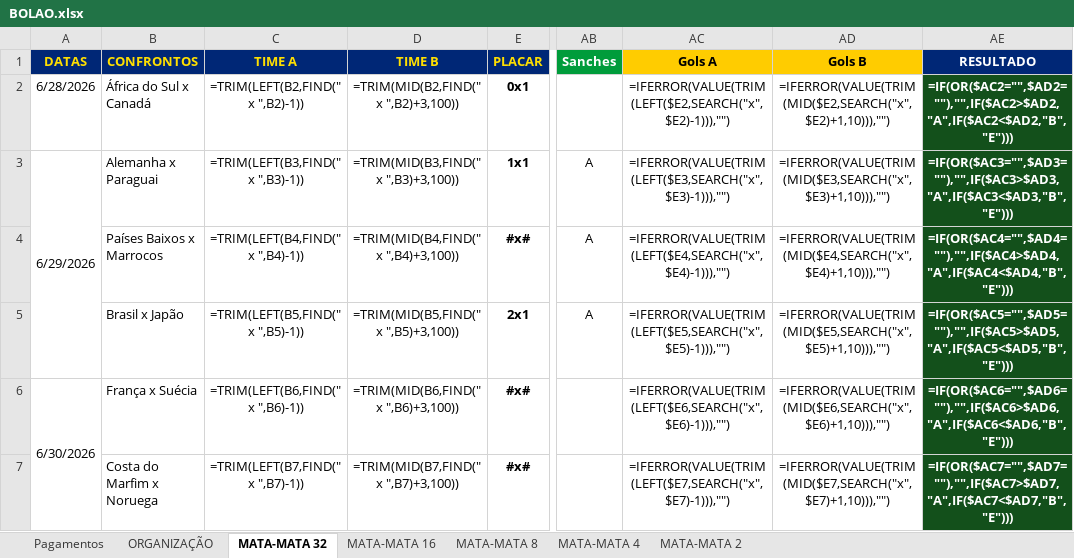
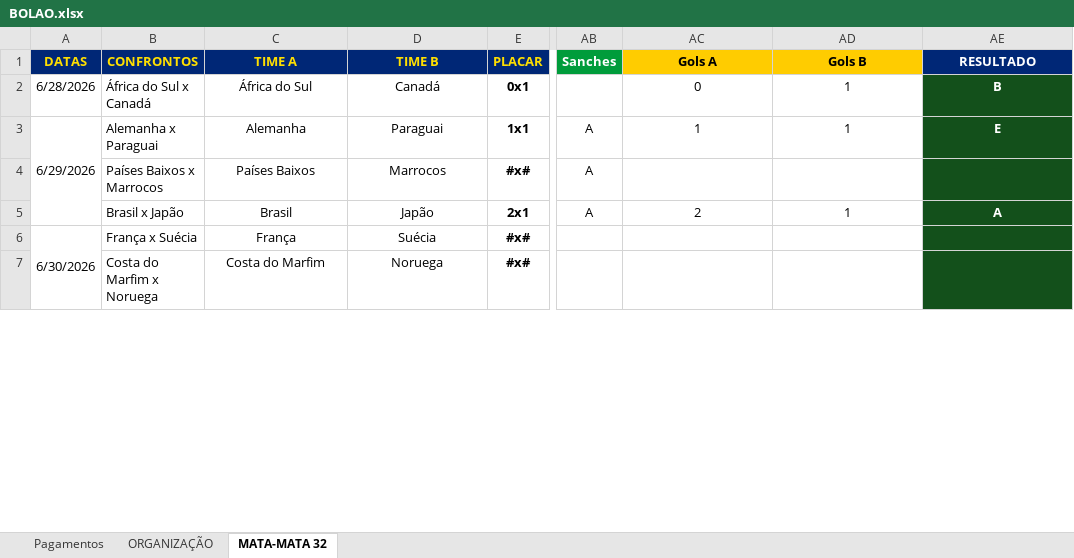
Before and after one commit to ChristianBranco/BolaoCopa, an Excel workbook: BOLAO.xlsx, sheet MATA-MATA 32, drawn as a sheet; only a part is shown, gaps mark what is left out; values as stored, in another font and other column widths than the file's, no borders; formulas without a stored value are shown as written; conditional formats not drawn; the diff covers the shown part only; the diff names each change by its address in the sheet, - before the commit and + after, or states it on an @@ line.

```diff
--- a/BOLAO.xlsx (sheet MATA-MATA 32)
+++ b/BOLAO.xlsx (sheet MATA-MATA 32)
-sheet tab: MATA-MATA 16
-sheet tab: MATA-MATA 8
-sheet tab: MATA-MATA 4
-sheet tab: MATA-MATA 2
-C2 (TIME A): =TRIM(LEFT(B2,FIND(" x ",B2)-1))
+C2 (TIME A): África do Sul
-D2 (TIME B): =TRIM(MID(B2,FIND(" x ",B2)+3,100))
+D2 (TIME B): Canadá
-AC2 (Gols A): =IFERROR(VALUE(TRIM(LEFT($E2,SEARCH("x",$E2)-1))),"")
+AC2 (Gols A): 0
-AD2 (Gols B): =IFERROR(VALUE(TRIM(MID($E2,SEARCH("x",$E2)+1,10))),"")
+AD2 (Gols B): 1
-AE2 (RESULTADO): =IF(OR($AC2="",$AD2=""),"",IF($AC2>$AD2,"A",IF($AC2<$AD2,"B","E")))
+AE2 (RESULTADO): B
-C3 (TIME A): =TRIM(LEFT(B3,FIND(" x ",B3)-1))
+C3 (TIME A): Alemanha
-D3 (TIME B): =TRIM(MID(B3,FIND(" x ",B3)+3,100))
+D3 (TIME B): Paraguai
-AC3 (Gols A): =IFERROR(VALUE(TRIM(LEFT($E3,SEARCH("x",$E3)-1))),"")
+AC3 (Gols A): 1
-AD3 (Gols B): =IFERROR(VALUE(TRIM(MID($E3,SEARCH("x",$E3)+1,10))),"")
+AD3 (Gols B): 1
-AE3 (RESULTADO): =IF(OR($AC3="",$AD3=""),"",IF($AC3>$AD3,"A",IF($AC3<$AD3,"B","E")))
+AE3 (RESULTADO): E
-C4 (TIME A): =TRIM(LEFT(B4,FIND(" x ",B4)-1))
+C4 (TIME A): Países Baixos
-D4 (TIME B): =TRIM(MID(B4,FIND(" x ",B4)+3,100))
+D4 (TIME B): Marrocos
-AC4 (Gols A): =IFERROR(VALUE(TRIM(LEFT($E4,SEARCH("x",$E4)-1))),"")
+AC4 (Gols A): (empty)
-AD4 (Gols B): =IFERROR(VALUE(TRIM(MID($E4,SEARCH("x",$E4)+1,10))),"")
+AD4 (Gols B): (empty)
-AE4 (RESULTADO): =IF(OR($AC4="",$AD4=""),"",IF($AC4>$AD4,"A",IF($AC4<$AD4,"B","E")))
+AE4 (RESULTADO): (empty)
-C5 (TIME A): =TRIM(LEFT(B5,FIND(" x ",B5)-1))
+C5 (TIME A): Brasil
-D5 (TIME B): =TRIM(MID(B5,FIND(" x ",B5)+3,100))
+D5 (TIME B): Japão
-AC5 (Gols A): =IFERROR(VALUE(TRIM(LEFT($E5,SEARCH("x",$E5)-1))),"")
+AC5 (Gols A): 2
-AD5 (Gols B): =IFERROR(VALUE(TRIM(MID($E5,SEARCH("x",$E5)+1,10))),"")
+AD5 (Gols B): 1
-AE5 (RESULTADO): =IF(OR($AC5="",$AD5=""),"",IF($AC5>$AD5,"A",IF($AC5<$AD5,"B","E")))
+AE5 (RESULTADO): A
-C6 (TIME A): =TRIM(LEFT(B6,FIND(" x ",B6)-1))
+C6 (TIME A): França
-D6 (TIME B): =TRIM(MID(B6,FIND(" x ",B6)+3,100))
+D6 (TIME B): Suécia
-AC6 (Gols A): =IFERROR(VALUE(TRIM(LEFT($E6,SEARCH("x",$E6)-1))),"")
+AC6 (Gols A): (empty)
-AD6 (Gols B): =IFERROR(VALUE(TRIM(MID($E6,SEARCH("x",$E6)+1,10))),"")
+AD6 (Gols B): (empty)
-AE6 (RESULTADO): =IF(OR($AC6="",$AD6=""),"",IF($AC6>$AD6,"A",IF($AC6<$AD6,"B","E")))
+AE6 (RESULTADO): (empty)
-C7 (TIME A): =TRIM(LEFT(B7,FIND(" x ",B7)-1))
+C7 (TIME A): Costa do Marfim
-D7 (TIME B): =TRIM(MID(B7,FIND(" x ",B7)+3,100))
+D7 (TIME B): Noruega
-AC7 (Gols A): =IFERROR(VALUE(TRIM(LEFT($E7,SEARCH("x",$E7)-1))),"")
+AC7 (Gols A): (empty)
-AD7 (Gols B): =IFERROR(VALUE(TRIM(MID($E7,SEARCH("x",$E7)+1,10))),"")
+AD7 (Gols B): (empty)
-AE7 (RESULTADO): =IF(OR($AC7="",$AD7=""),"",IF($AC7>$AD7,"A",IF($AC7<$AD7,"B","E")))
+AE7 (RESULTADO): (empty)
```
Also changed, not shown: 1 added row, 1 removed row and 50 edited cells elsewhere in this sheet, sheet ORGANIZAÇÃO, sheet Pagamentos, 3 other files.
